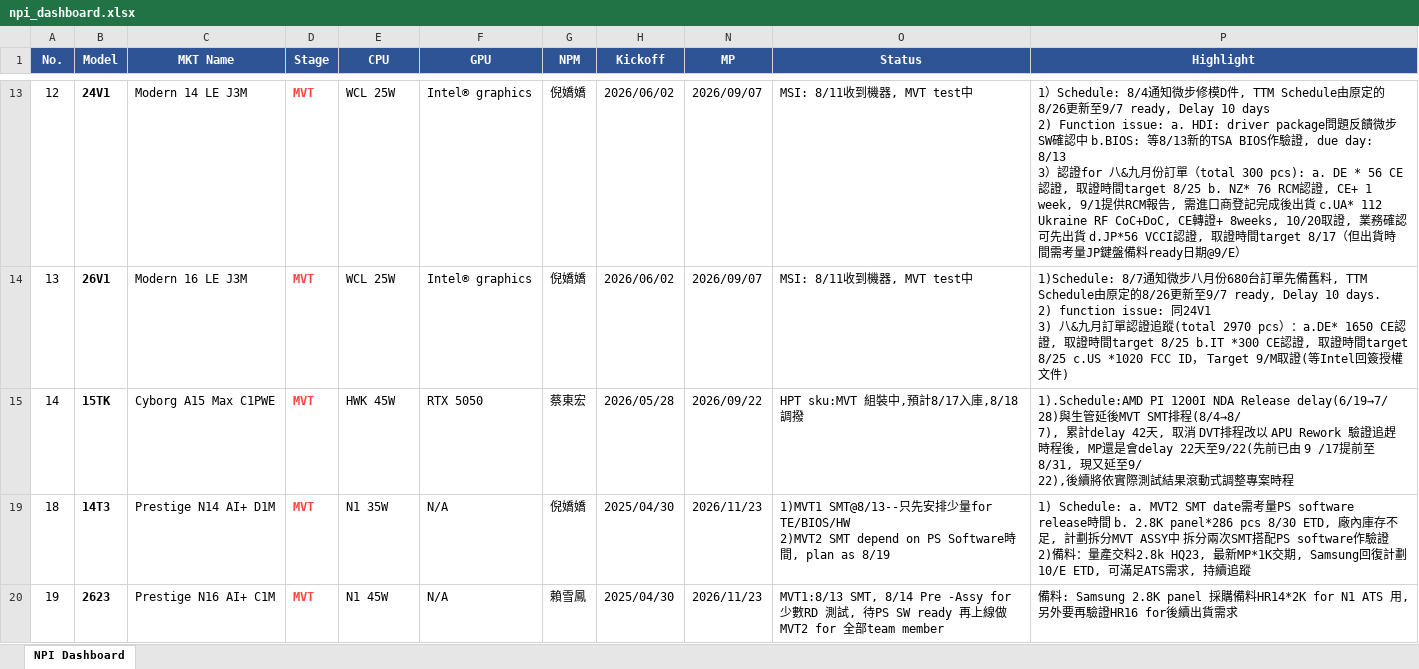
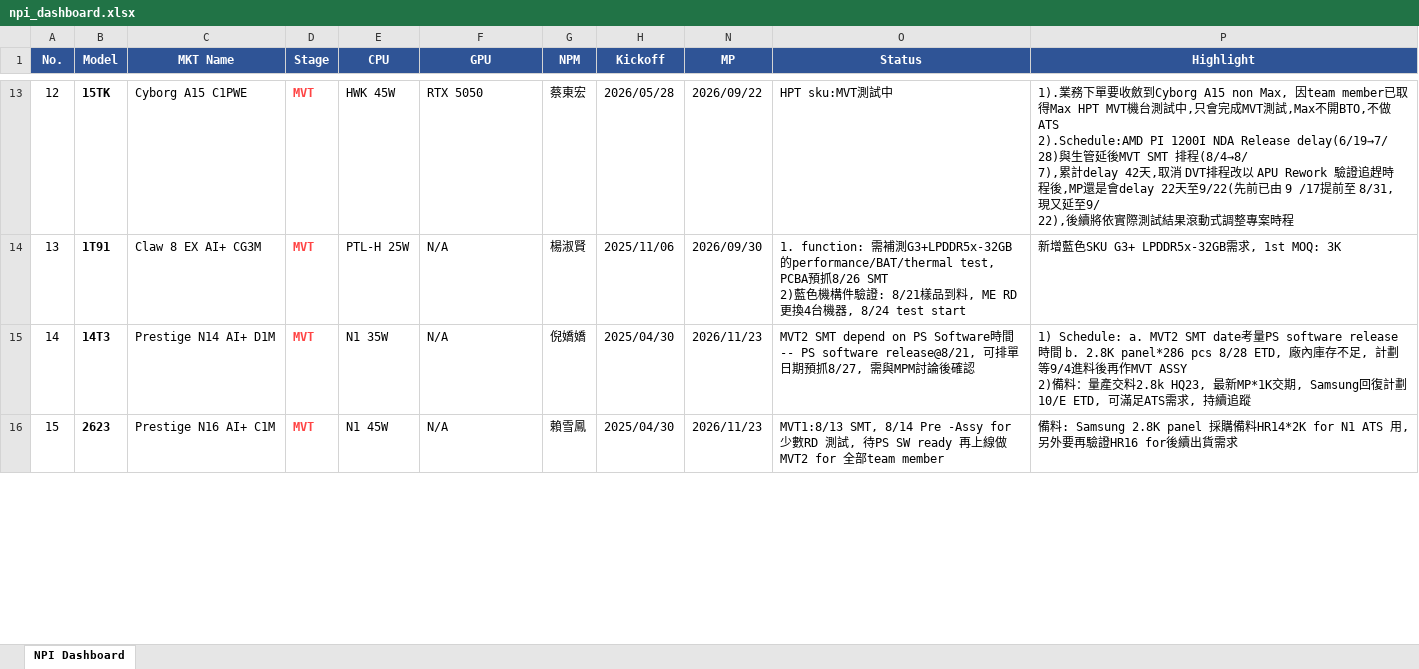
Before and after one commit to kabonka/npi-dashboard, an Excel workbook: npi_dashboard.xlsx, sheet NPI Dashboard, drawn as a sheet; only a part is shown, gaps mark what is left out; values as stored, in another font and other column widths than the file's, no borders; removed rows and columns are numbered as before the commit, all else as after; ↵ is a line break in a cell; the diff covers the shown part only; the diff names each change by its address in the sheet, - before the commit and + after, or states it on an @@ line.

```diff
--- a/npi_dashboard.xlsx (sheet NPI Dashboard)
+++ b/npi_dashboard.xlsx (sheet NPI Dashboard)
-B13 (Model): 24V1
+B13 (Model): 15TK
-C13 (MKT Name): Modern 14 LE J3M
+C13 (MKT Name): Cyborg A15 C1PWE
-E13 (CPU): WCL 25W
+E13 (CPU): HWK 45W
-F13 (GPU): Intel® graphics
+F13 (GPU): RTX 5050
-G13 (NPM): 倪嬌嬌
+G13 (NPM): 蔡東宏
-H13 (Kickoff): 2026/06/02
+H13 (Kickoff): 2026/05/28
-N13 (MP): 2026/09/07
+N13 (MP): 2026/09/22
-O13 (Status): MSI: 8/11收到機器, MVT test中
+O13 (Status): HPT sku:MVT測試中
-P13 (Highlight): 1）Schedule: 8/4通知微步修模D件, TTM Schedule由原定的8/26更新至9/7 ready, Delay 10 days ↵ 2) Function issue: a. HDI: driver package問題反饋微步SW確認中 b.BIOS: 等8/13新的TSA BIOS作驗證, due day: 8/13 ↵ 3）認證for 八&九月份訂單（total 300 pcs): a. DE * 56 CE認證, 取證時間target 8/25 b. NZ* 76 RCM認證, CE+ 1 week, 9/1提供RCM報告, 需進口商登記完成後出貨 c.UA* 112 Ukraine RF CoC+DoC, CE轉證+ 8weeks, 10/20取證, 業務確認可先出貨 d.JP*56 VCCI認證, 取證時間target 8/17（但出貨時間需考量JP鍵盤備料ready日期@9/E）
+P13 (Highlight): 1).業務下單要收斂到Cyborg A15 non Max, 因team member已取得Max HPT MVT機台測試中,只會完成MVT測試,Max不開BTO,不做ATS ↵ 2).Schedule:AMD PI 1200I NDA Release delay(6/19→7/ ↵ 28)與生管延後MVT SMT 排程(8/4→8/ ↵ 7),累計delay 42天,取消 DVT排程改以 APU Rework 驗證追趕時程後,MP還是會delay 22天至9/22(先前已由 9 /17提前至 8/31,現又延至9/ ↵ 22),後續將依實際測試結果滾動式調整專案時程
-B14 (Model): 26V1
+B14 (Model): 1T91
-C14 (MKT Name): Modern 16 LE J3M
+C14 (MKT Name): Claw 8 EX AI+ CG3M
-E14 (CPU): WCL 25W
+E14 (CPU): PTL-H 25W
-F14 (GPU): Intel® graphics
+F14 (GPU): N/A
-G14 (NPM): 倪嬌嬌
+G14 (NPM): 楊淑賢
-H14 (Kickoff): 2026/06/02
+H14 (Kickoff): 2025/11/06
-N14 (MP): 2026/09/07
+N14 (MP): 2026/09/30
-O14 (Status): MSI: 8/11收到機器, MVT test中
+O14 (Status): 1. function: 需補測G3+LPDDR5x-32GB的performance/BAT/thermal test, PCBA預抓8/26 SMT ↵ 2)藍色機構件驗證: 8/21樣品到料, ME RD更換4台機器, 8/24 test start
-P14 (Highlight): 1)Schedule: 8/7通知微步八月份680台訂單先備舊料, TTM Schedule由原定的8/26更新至9/7 ready, Delay 10 days. ↵ 2) function issue: 同24V1 ↵ 3) 八&九月訂單認證追蹤(total 2970 pcs）：a.DE* 1650 CE認證, 取證時間target 8/25 b.IT *300 CE認證, 取證時間target 8/25 c.US *1020 FCC ID， Target 9/M取證(等Intel回簽授權文件)
+P14 (Highlight): 新增藍色SKU G3+ LPDDR5x-32GB需求, 1st MOQ: 3K
-row 15: 14 | 15TK | Cyborg A15 Max C1PWE | MVT | HWK 45W | RTX 5050 | 蔡東宏 | 2026/05/28 | 2026/09/22 | HPT sku:MVT 組裝中,預計8/17入庫,8/18調撥 | 1).Schedule:AMD PI 1200I NDA Release delay(6/19→7/ ↵ 28)與生管延後MVT SMT排程(8/4→8/ ↵ 7), 累計delay 42天, 取消 DVT排程改以 APU Rework 驗證追趕時程後, MP還是會delay 22天至9/22(先前已由 9 /17提前至 8/31, 現又延至9/ ↵ 22),後續將依實際測試結果滾動式調整專案時程
-A15 (No.): 18
+A15 (No.): 14
-O15 (Status): 1)MVT1 SMT@8/13--只先安排少量for TE/BIOS/HW ↵ 2)MVT2 SMT depend on PS Software時間, plan as 8/19
+O15 (Status): MVT2 SMT depend on PS Software時間-- PS software release@8/21, 可排單日期預抓8/27, 需與MPM討論後確認
-P15 (Highlight): …a. MVT2 SMT date需考量PS software release時間 b. 2.8K panel*286 pcs 8/30 ETD, 廠內庫存不足, 計劃拆分MVT ASSY中 拆分兩次SMT搭配PS software作驗證 ↵ 2)備料：…
+P15 (Highlight): …a. MVT2 SMT date考量PS software release時間 b. 2.8K panel*286 pcs 8/28 ETD, 廠內庫存不足, 計劃等9/4進料後再作MVT ASSY ↵ 2)備料：…
-A16 (No.): 19
+A16 (No.): 15
```
Also changed, not shown: 3 added rows, 2 removed rows, 46 edited cells and cell formats elsewhere in this sheet, hidden cells, MP变动记录.xlsx, 4 other files.
